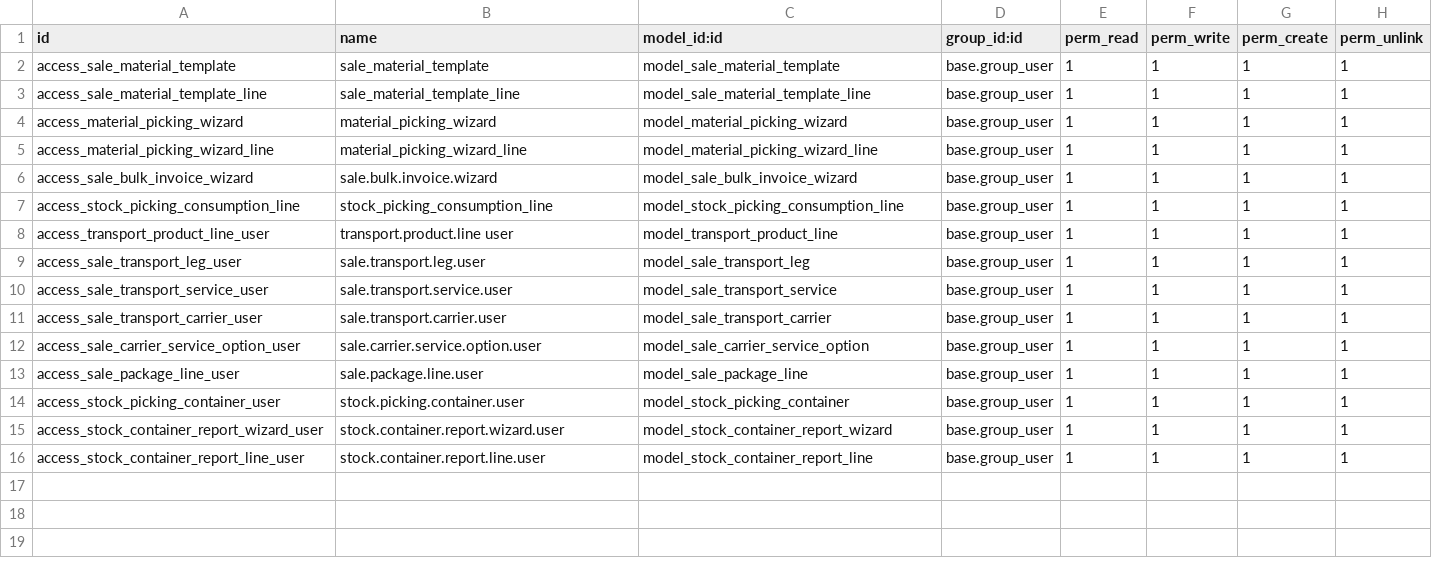
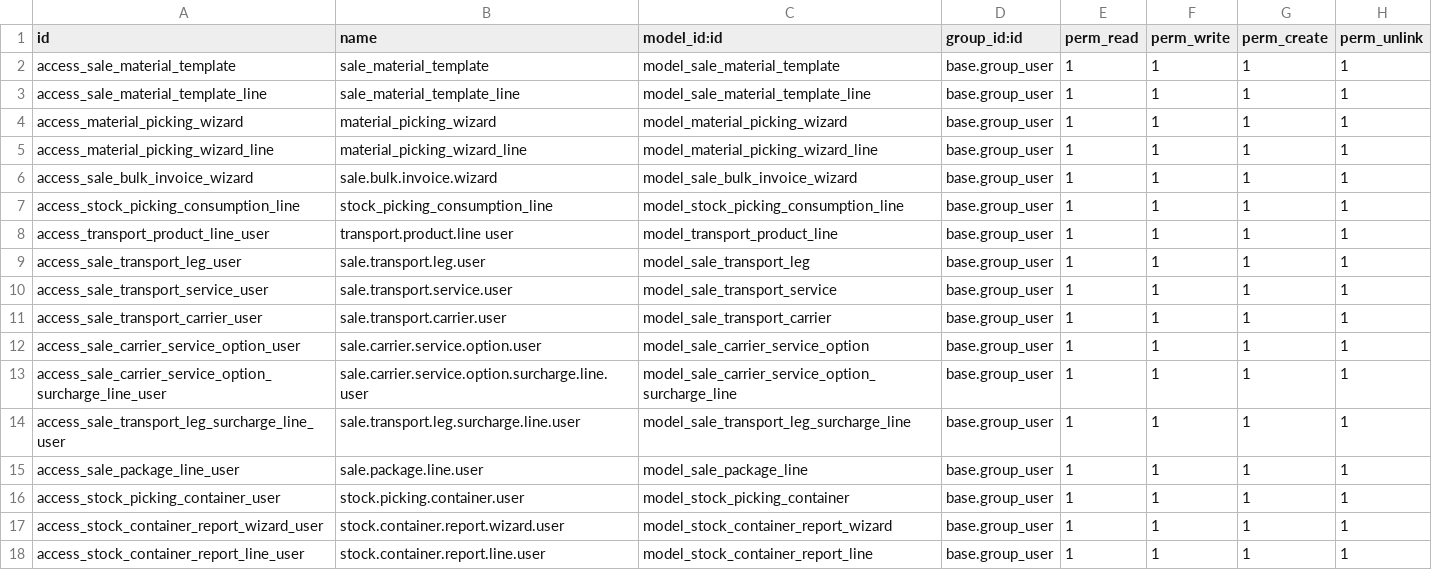
Before and after one commit to SAE-Logistics/odoo, a CSV file: sale_goods_order/security/ir.model.access.csv, drawn as a sheet; the diff names each change by its address in the sheet, - before the commit and + after, or states it on an @@ line.

Commit message:
Lots of changes in sale goods order related to legs, transport, handling and printouts

```diff
--- a/sale_goods_order/security/ir.model.access.csv
+++ b/sale_goods_order/security/ir.model.access.csv
+row 13: access_sale_carrier_service_option_surcharge_line_user | sale.carrier.service.option.surcharge.line.user | model_sale_carrier_service_option_surcharge_line | base.group_user | 1 | 1 | 1 | 1
+row 14: access_sale_transport_leg_surcharge_line_user | sale.transport.leg.surcharge.line.user | model_sale_transport_leg_surcharge_line | base.group_user | 1 | 1 | 1 | 1
```
Also changed, not shown: 20 other files.
